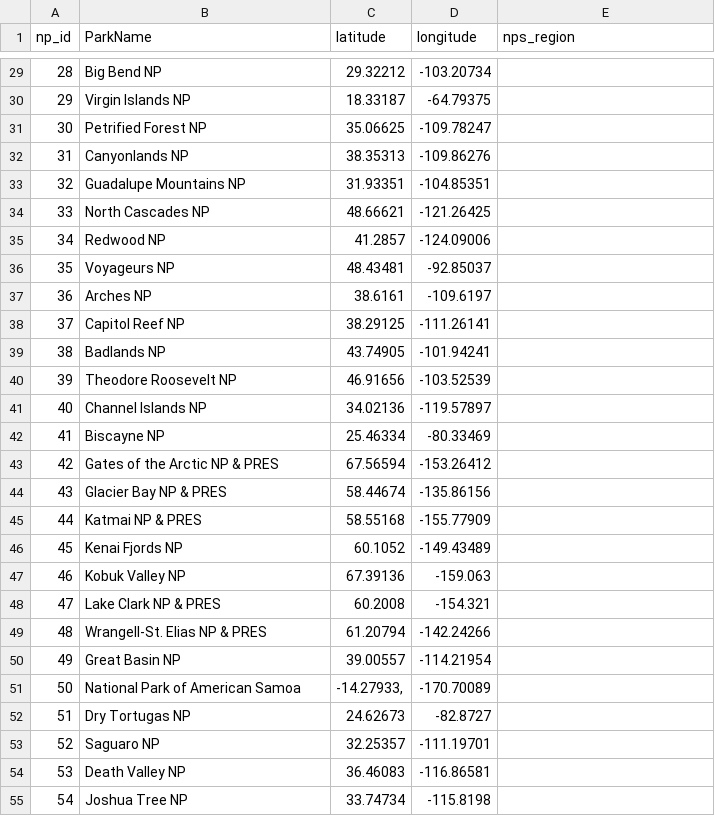
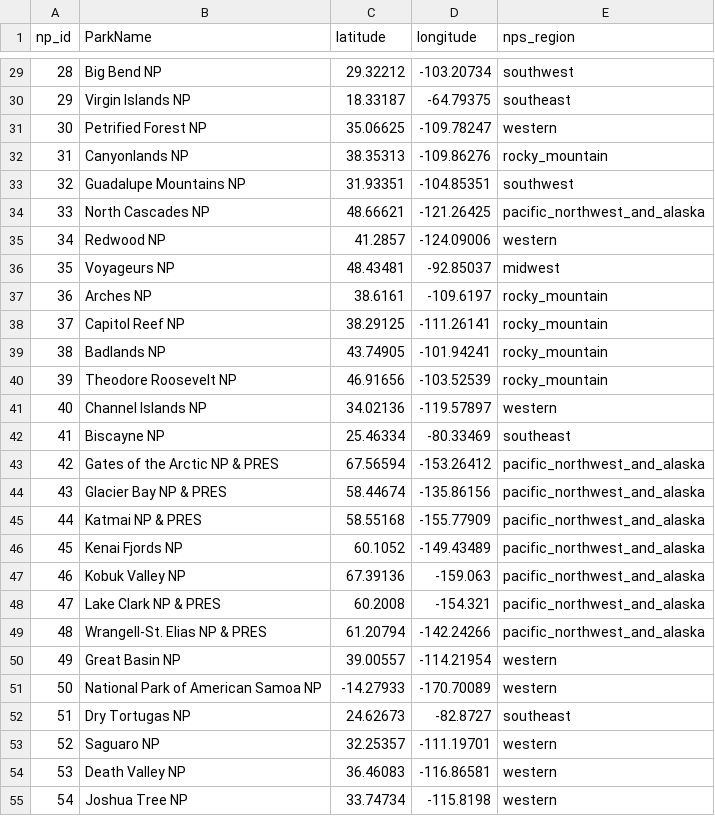
Before and after one commit to canfielder/national_parks, a CSV file: data/list_national_parks_location.csv, drawn as a sheet; only a part is shown, gaps mark what is left out; the diff covers the shown part only.

```diff
--- a/data/list_national_parks_location.csv
+++ b/data/list_national_parks_location.csv
@@ -29,27 +29,27 @@ np_id,ParkName,latitude,longitude,nps_region
-28,Big Bend NP,29.32212,-103.20734,
-29,Virgin Islands NP,18.33187,-64.79375,
-30,Petrified Forest NP,35.06625,-109.78247,
-31,Canyonlands NP,38.35313,-109.86276,
-32,Guadalupe Mountains NP,31.93351,-104.85351,
-33,North Cascades NP,48.66621,-121.26425,
-34,Redwood NP,41.2857,-124.09006,
-35,Voyageurs NP,48.43481,-92.85037,
-36,Arches NP,38.6161,-109.6197,
-37,Capitol Reef NP,38.29125,-111.26141,
-38,Badlands NP,43.74905,-101.94241,
-39,Theodore Roosevelt NP,46.91656,-103.52539,
-40,Channel Islands NP,34.02136,-119.57897,
-41,Biscayne NP,25.46334,-80.33469,
-42,Gates of the Arctic NP & PRES,67.56594,-153.26412,
-43,Glacier Bay NP & PRES,58.44674,-135.86156,
-44,Katmai NP & PRES,58.55168,-155.77909,
-45,Kenai Fjords NP,60.1052,-149.43489,
-46,Kobuk Valley NP,67.39136,-159.063,
-47,Lake Clark NP & PRES,60.2008,-154.321,
-48,Wrangell-St. Elias NP & PRES,61.20794,-142.24266,
-49,Great Basin NP,39.00557,-114.21954,
-50,National Park of American Samoa,"-14.27933,",-170.70089,
-51,Dry Tortugas NP,24.62673,-82.8727,
-52,Saguaro NP,32.25357,-111.19701,
-53,Death Valley NP,36.46083,-116.86581,
-54,Joshua Tree NP,33.74734,-115.8198,
+28,Big Bend NP,29.32212,-103.20734,southwest
+29,Virgin Islands NP,18.33187,-64.79375,southeast
+30,Petrified Forest NP,35.06625,-109.78247,western
+31,Canyonlands NP,38.35313,-109.86276,rocky_mountain
+32,Guadalupe Mountains NP,31.93351,-104.85351,southwest
+33,North Cascades NP,48.66621,-121.26425,pacific_northwest_and_alaska
+34,Redwood NP,41.2857,-124.09006,western
+35,Voyageurs NP,48.43481,-92.85037,midwest
+36,Arches NP,38.6161,-109.6197,rocky_mountain
+37,Capitol Reef NP,38.29125,-111.26141,rocky_mountain
+38,Badlands NP,43.74905,-101.94241,rocky_mountain
+39,Theodore Roosevelt NP,46.91656,-103.52539,rocky_mountain
+40,Channel Islands NP,34.02136,-119.57897,western
+41,Biscayne NP,25.46334,-80.33469,southeast
+42,Gates of the Arctic NP & PRES,67.56594,-153.26412,pacific_northwest_and_alaska
+43,Glacier Bay NP & PRES,58.44674,-135.86156,pacific_northwest_and_alaska
+44,Katmai NP & PRES,58.55168,-155.77909,pacific_northwest_and_alaska
+45,Kenai Fjords NP,60.1052,-149.43489,pacific_northwest_and_alaska
+46,Kobuk Valley NP,67.39136,-159.063,pacific_northwest_and_alaska
+47,Lake Clark NP & PRES,60.2008,-154.321,pacific_northwest_and_alaska
+48,Wrangell-St. Elias NP & PRES,61.20794,-142.24266,pacific_northwest_and_alaska
+49,Great Basin NP,39.00557,-114.21954,western
+50,National Park of American Samoa NP,-14.27933,-170.70089,western
+51,Dry Tortugas NP,24.62673,-82.8727,southeast
+52,Saguaro NP,32.25357,-111.19701,western
+53,Death Valley NP,36.46083,-116.86581,western
+54,Joshua Tree NP,33.74734,-115.8198,western
```
Also changed, not shown: 34 edited cells elsewhere in this file, 3 other files.
